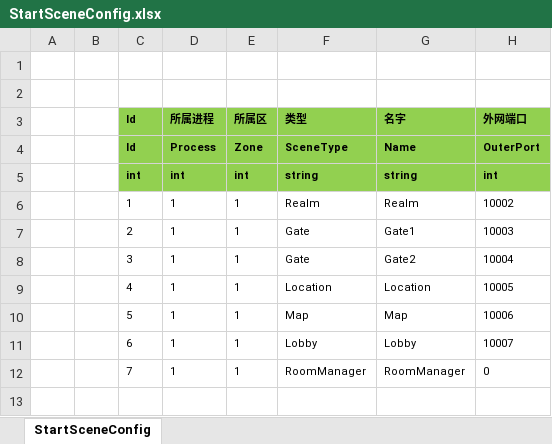
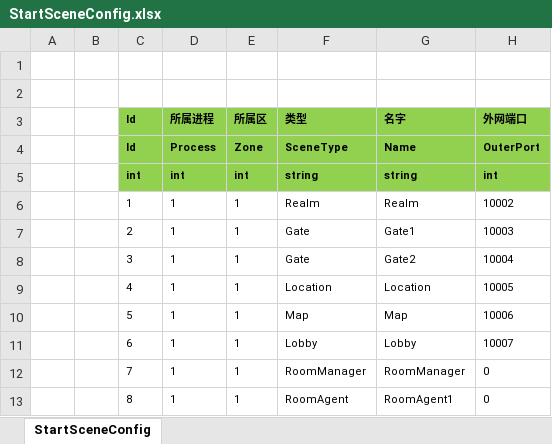
Before and after one commit to zhangjun1998/NKGMobaBasedOnET-fork, an Excel workbook: Excel/StartSceneConfig.xlsx, sheet StartSceneConfig, drawn as a sheet; values as stored, in another font and other column widths than the file's, no borders; the diff names each change by its address in the sheet, - before the commit and + after, or states it on an @@ line.

```diff
--- a/Excel/StartSceneConfig.xlsx (sheet StartSceneConfig)
+++ b/Excel/StartSceneConfig.xlsx (sheet StartSceneConfig)
+row 13:  |  | 8 | 1 | 1 | RoomAgent | RoomAgent1 | 0
```
Also changed, not shown: Excel/StartZoneConfig.xlsx, 57 other files.
